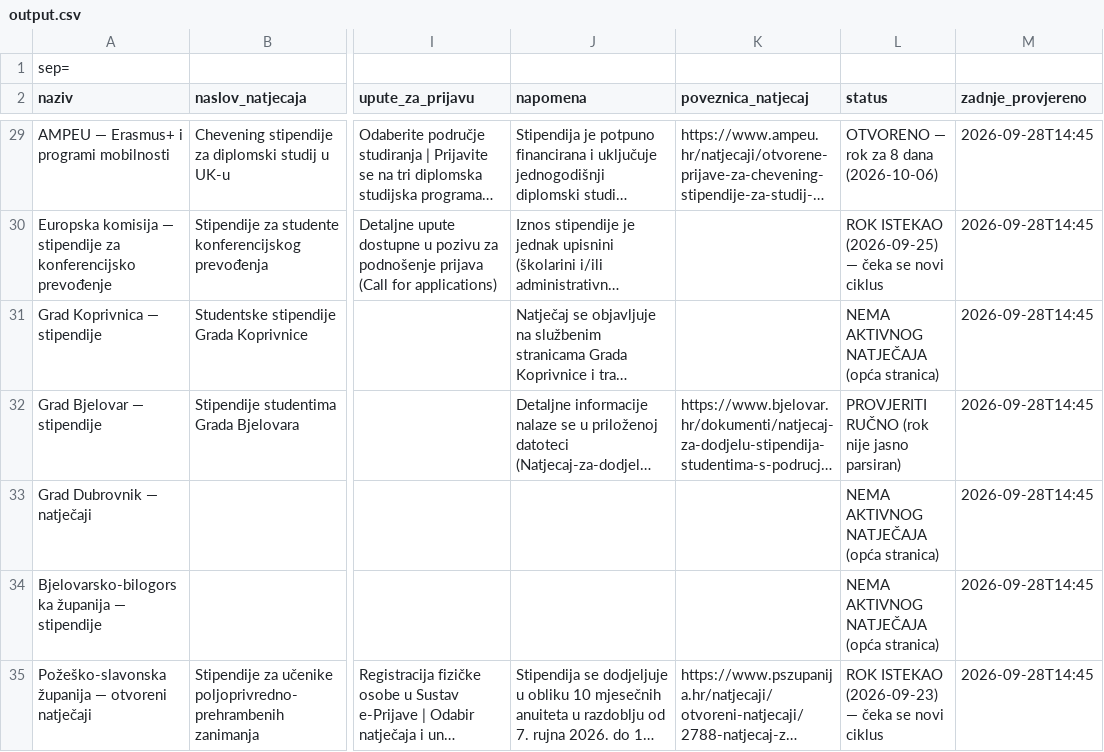
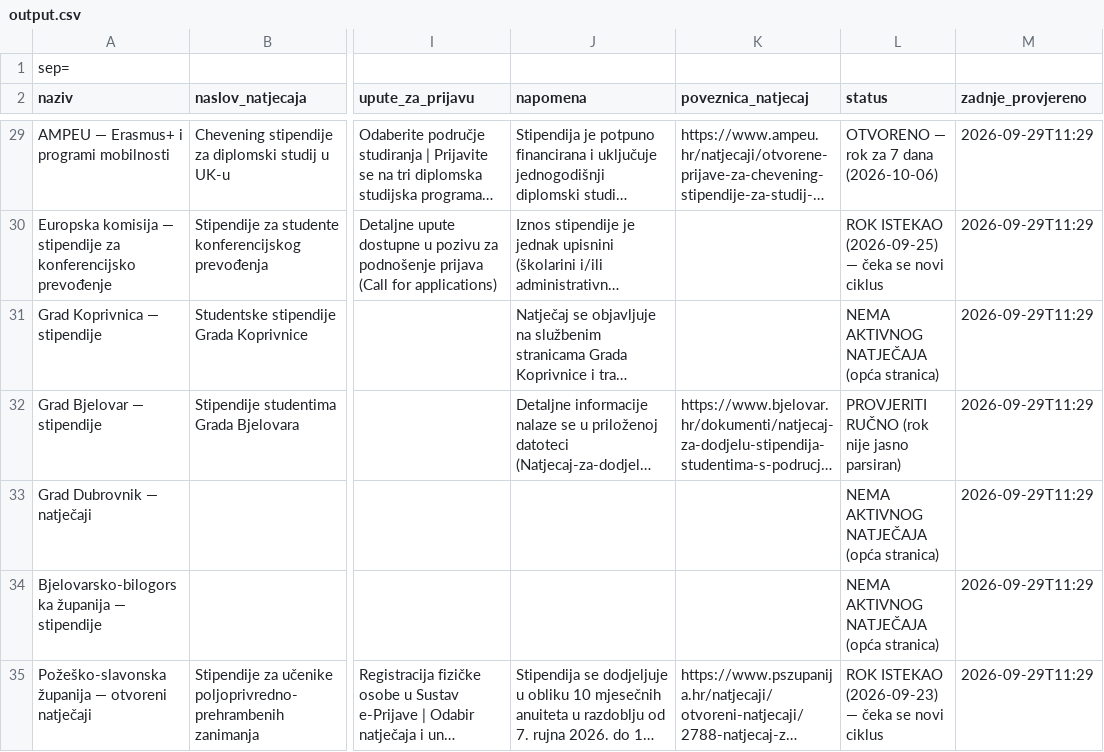
Before and after one commit to hunjeke/stipendije, a CSV file: output.csv, drawn as a sheet; only a part is shown, gaps mark what is left out; long unchanged cells end in …; the diff covers the shown part only; the diff names each change by its address in the sheet, - before the commit and + after, or states it on an @@ line.

```diff
--- a/output.csv
+++ b/output.csv
-L29 (status): OTVORENO — rok za 8 dana (2026-10-06)
+L29 (status): OTVORENO — rok za 7 dana (2026-10-06)
-M29:M35 (zadnje_provjereno): 2026-09-28T14:45
+M29:M35 (zadnje_provjereno): 2026-09-29T11:29
```
Also changed, not shown: 191 edited cells elsewhere in this file, 30 other files.
